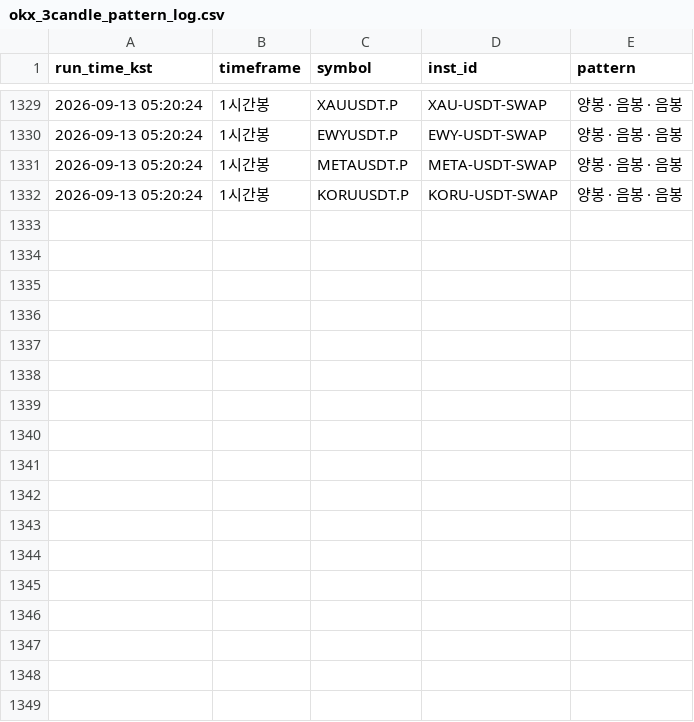
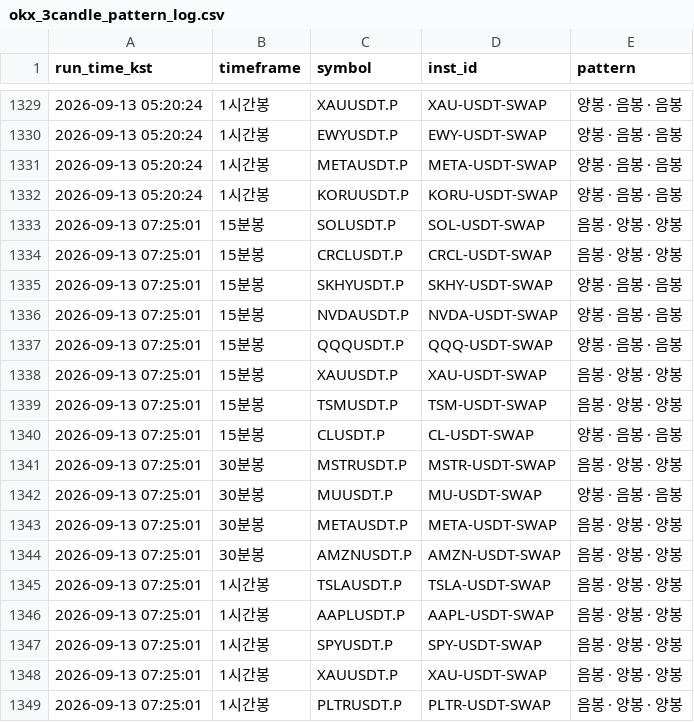
Before and after one commit to suchulkim/Trader_KIM, a CSV file: okx_3candle_pattern_log.csv, drawn as a sheet; only a part is shown, gaps mark what is left out; the diff names each change by its address in the sheet, - before the commit and + after, or states it on an @@ line.

```diff
--- a/okx_3candle_pattern_log.csv
+++ b/okx_3candle_pattern_log.csv
+row 1333: 2026-09-13 07:25:01 | 15분봉 | SOLUSDT.P | SOL-USDT-SWAP | 음봉 · 양봉 · 양봉
+row 1334: 2026-09-13 07:25:01 | 15분봉 | CRCLUSDT.P | CRCL-USDT-SWAP | 음봉 · 양봉 · 양봉
+row 1335: 2026-09-13 07:25:01 | 15분봉 | SKHYUSDT.P | SKHY-USDT-SWAP | 양봉 · 음봉 · 음봉
+row 1336: 2026-09-13 07:25:01 | 15분봉 | NVDAUSDT.P | NVDA-USDT-SWAP | 양봉 · 음봉 · 음봉
+row 1337: 2026-09-13 07:25:01 | 15분봉 | QQQUSDT.P | QQQ-USDT-SWAP | 양봉 · 음봉 · 음봉
+row 1338: 2026-09-13 07:25:01 | 15분봉 | XAUUSDT.P | XAU-USDT-SWAP | 음봉 · 양봉 · 양봉
+row 1339: 2026-09-13 07:25:01 | 15분봉 | TSMUSDT.P | TSM-USDT-SWAP | 음봉 · 양봉 · 양봉
+row 1340: 2026-09-13 07:25:01 | 15분봉 | CLUSDT.P | CL-USDT-SWAP | 양봉 · 음봉 · 음봉
+row 1341: 2026-09-13 07:25:01 | 30분봉 | MSTRUSDT.P | MSTR-USDT-SWAP | 음봉 · 양봉 · 양봉
+row 1342: 2026-09-13 07:25:01 | 30분봉 | MUUSDT.P | MU-USDT-SWAP | 양봉 · 음봉 · 음봉
+row 1343: 2026-09-13 07:25:01 | 30분봉 | METAUSDT.P | META-USDT-SWAP | 음봉 · 양봉 · 양봉
+row 1344: 2026-09-13 07:25:01 | 30분봉 | AMZNUSDT.P | AMZN-USDT-SWAP | 음봉 · 양봉 · 양봉
+row 1345: 2026-09-13 07:25:01 | 1시간봉 | TSLAUSDT.P | TSLA-USDT-SWAP | 음봉 · 양봉 · 양봉
+row 1346: 2026-09-13 07:25:01 | 1시간봉 | AAPLUSDT.P | AAPL-USDT-SWAP | 음봉 · 양봉 · 양봉
+row 1347: 2026-09-13 07:25:01 | 1시간봉 | SPYUSDT.P | SPY-USDT-SWAP | 음봉 · 양봉 · 양봉
+row 1348: 2026-09-13 07:25:01 | 1시간봉 | XAUUSDT.P | XAU-USDT-SWAP | 음봉 · 양봉 · 양봉
+row 1349: 2026-09-13 07:25:01 | 1시간봉 | PLTRUSDT.P | PLTR-USDT-SWAP | 음봉 · 양봉 · 양봉
```
Also changed, not shown: 2 other files.
